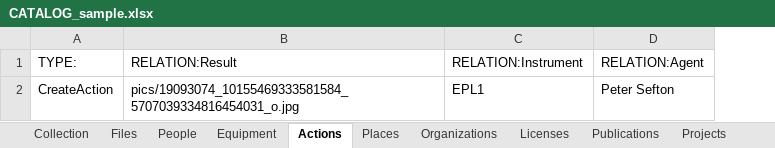
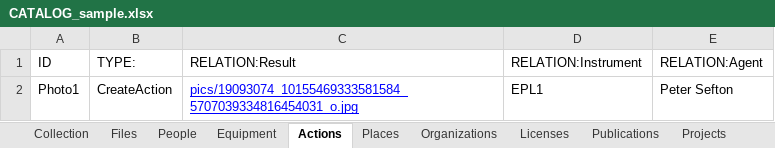
Before and after one commit to UTS-eResearch/CalcyteJS, an Excel workbook: test_data/sample/CATALOG_sample.xlsx, sheet Actions, drawn as a sheet; values as stored, in another font and other column widths than the file's, no borders; addresses are those after the commit; the diff names each change by its address in the sheet, - before the commit and + after, or states it on an @@ line.

```diff
--- a/test_data/sample/CATALOG_sample.xlsx (sheet Actions)
+++ b/test_data/sample/CATALOG_sample.xlsx (sheet Actions)
+column A (ID), row 2: Photo1
@@ C2 underline: off → on, text colour: black → #0000FF @@
```
Also changed, not shown: sheet Collection, test_data/Glop_Pot/CATALOG_glop_pot.xlsx, test_data/Glop_Pot/asf/CATALOG_asf.xlsx, 12 other files.
